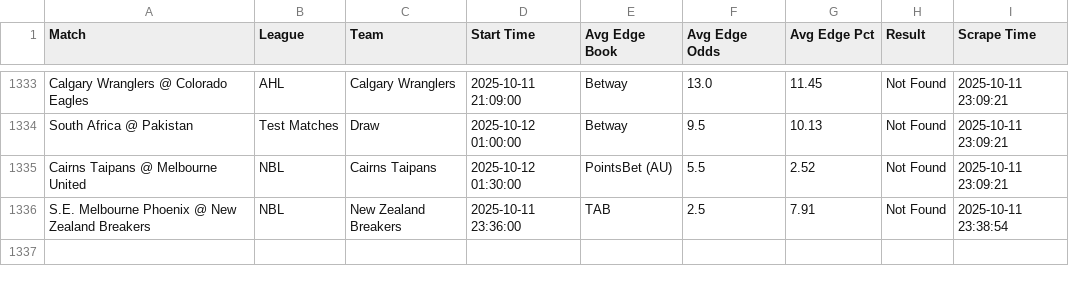
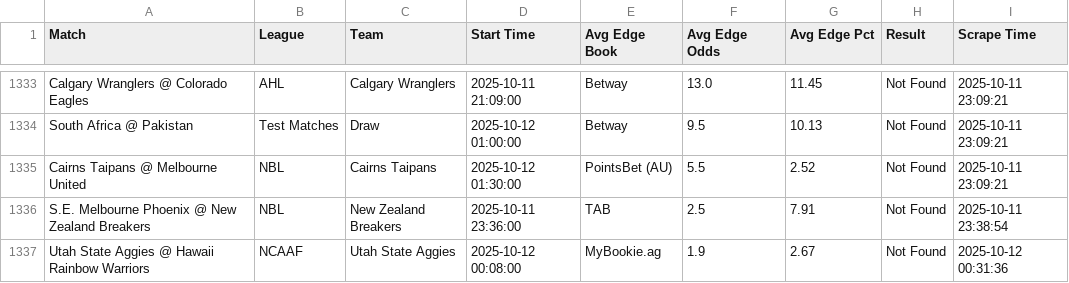
Before and after one commit to aqsmith02/paper-betting-tracker, a CSV file: codebase/data/master_avg_bets.csv, drawn as a sheet; only a part is shown, gaps mark what is left out; the diff names each change by its address in the sheet, - before the commit and + after, or states it on an @@ line.

```diff
--- a/codebase/data/master_avg_bets.csv
+++ b/codebase/data/master_avg_bets.csv
+row 1337: Utah State Aggies @ Hawaii Rainbow Warriors | NCAAF | Utah State Aggies | 2025-10-12 00:08:00 | MyBookie.ag | 1.9 | 2.67 | Not Found | 2025-10-12 00:31:36
```
Also changed, not shown: codebase/data/master_avg_full.csv, codebase/data/master_mod_zscore_bets.csv, 5 other files.
